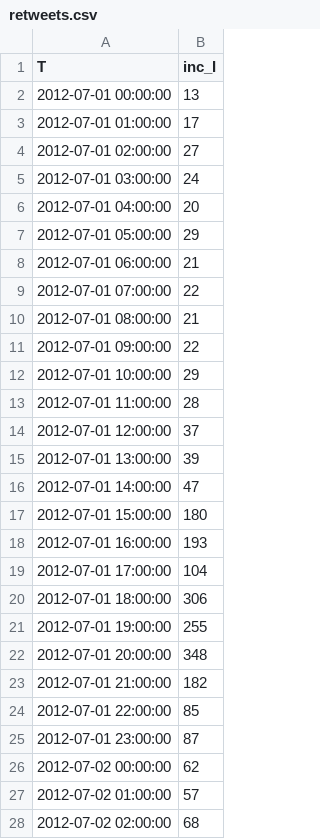
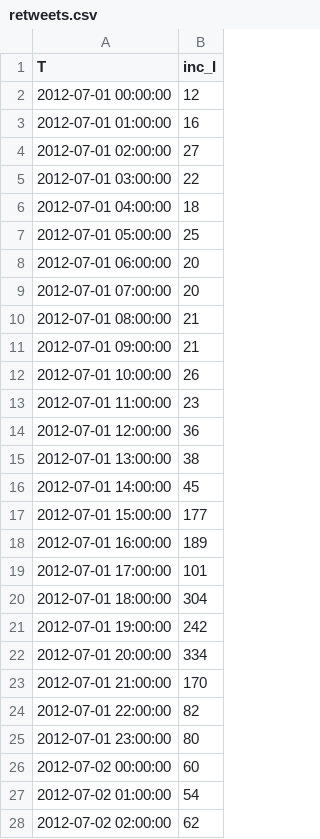
Before and after one commit to PetraVidnerova/MAIS, a CSV file: data/fit_data/retweets.csv, drawn as a sheet; only a part is shown; the diff covers the shown part only.

```diff
--- a/data/fit_data/retweets.csv
+++ b/data/fit_data/retweets.csv
@@ -1,28 +1,28 @@
 T,inc_I
-2012-07-01 00:00:00,13
-2012-07-01 01:00:00,17
+2012-07-01 00:00:00,12
+2012-07-01 01:00:00,16
 2012-07-01 02:00:00,27
-2012-07-01 03:00:00,24
-2012-07-01 04:00:00,20
-2012-07-01 05:00:00,29
-2012-07-01 06:00:00,21
-2012-07-01 07:00:00,22
+2012-07-01 03:00:00,22
+2012-07-01 04:00:00,18
+2012-07-01 05:00:00,25
+2012-07-01 06:00:00,20
+2012-07-01 07:00:00,20
 2012-07-01 08:00:00,21
-2012-07-01 09:00:00,22
-2012-07-01 10:00:00,29
-2012-07-01 11:00:00,28
-2012-07-01 12:00:00,37
-2012-07-01 13:00:00,39
-2012-07-01 14:00:00,47
-2012-07-01 15:00:00,180
-2012-07-01 16:00:00,193
-2012-07-01 17:00:00,104
-2012-07-01 18:00:00,306
-2012-07-01 19:00:00,255
-2012-07-01 20:00:00,348
-2012-07-01 21:00:00,182
-2012-07-01 22:00:00,85
-2012-07-01 23:00:00,87
-2012-07-02 00:00:00,62
-2012-07-02 01:00:00,57
-2012-07-02 02:00:00,68
+2012-07-01 09:00:00,21
+2012-07-01 10:00:00,26
+2012-07-01 11:00:00,23
+2012-07-01 12:00:00,36
+2012-07-01 13:00:00,38
+2012-07-01 14:00:00,45
+2012-07-01 15:00:00,177
+2012-07-01 16:00:00,189
+2012-07-01 17:00:00,101
+2012-07-01 18:00:00,304
+2012-07-01 19:00:00,242
+2012-07-01 20:00:00,334
+2012-07-01 21:00:00,170
+2012-07-01 22:00:00,82
+2012-07-01 23:00:00,80
+2012-07-02 00:00:00,60
+2012-07-02 01:00:00,54
+2012-07-02 02:00:00,62
```
Also changed, not shown: 141 edited cells elsewhere in this file, 4 other files.
